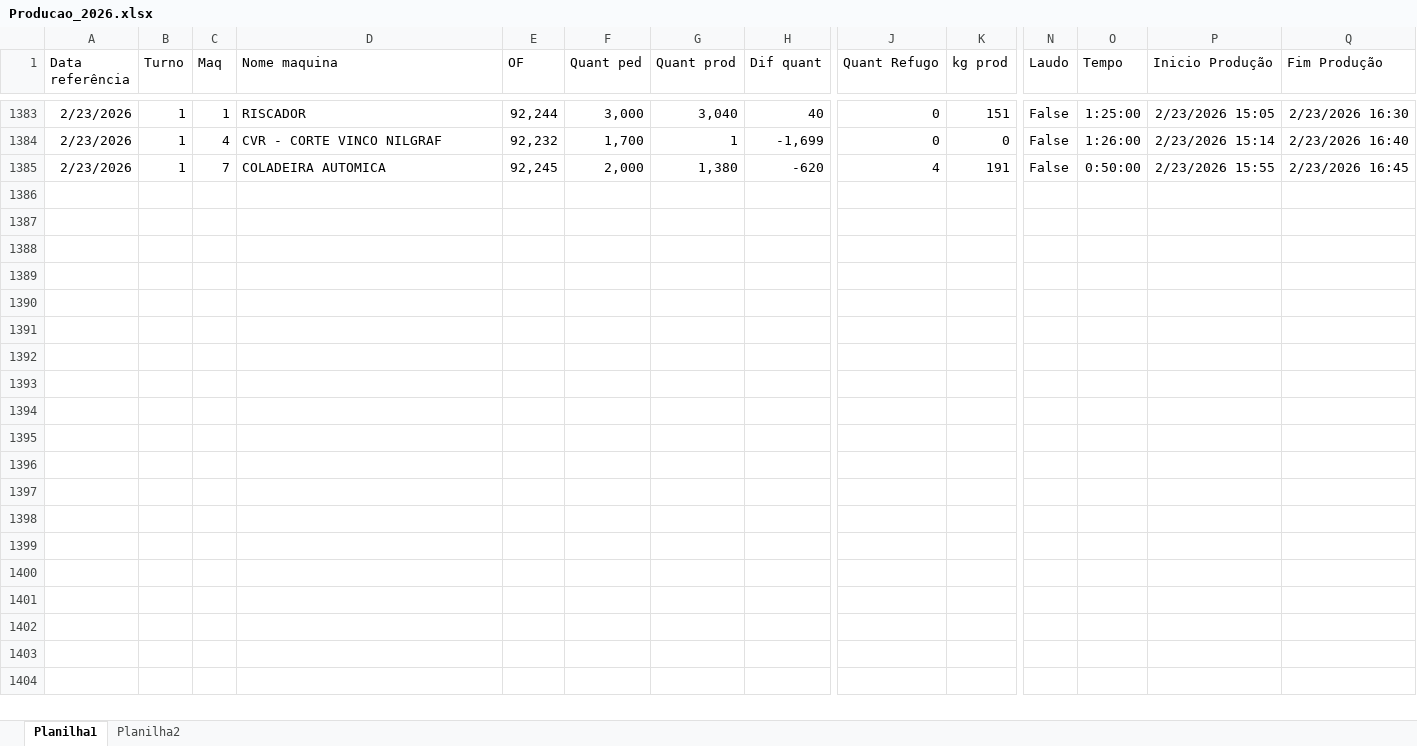
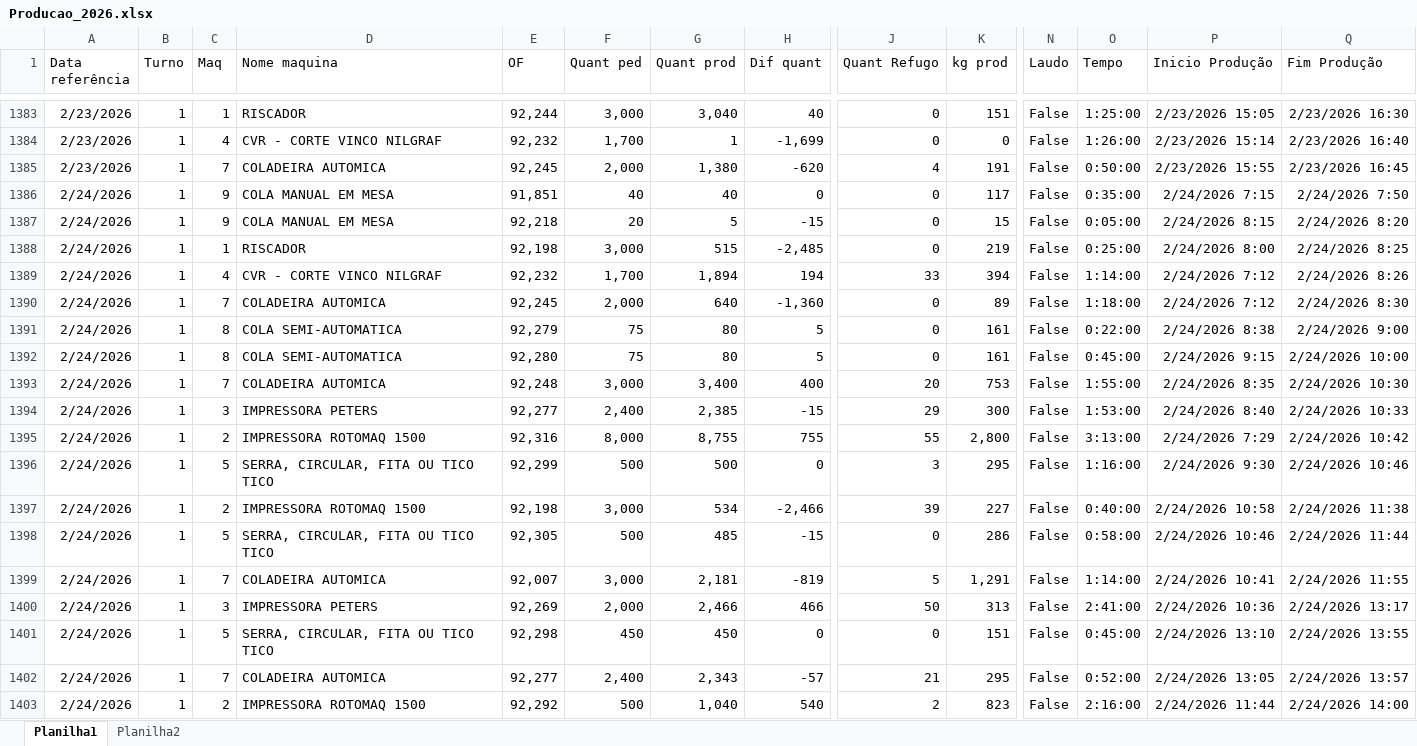
Before and after one commit to Onda-do-Vale-Emanuel/PAINEL-PRODUCAO-, an Excel workbook: excel/Producao_2026.xlsx, sheet Planilha1, drawn as a sheet; only a part is shown, gaps mark what is left out; values as stored, in another font and other column widths than the file's, no borders; rows hold the shown columns only; the diff covers the shown part only; the diff names each change by its address in the sheet, - before the commit and + after, or states it on an @@ line.

Commit message:
Atualizacao automatica painel producao

```diff
--- a/excel/Producao_2026.xlsx (sheet Planilha1)
+++ b/excel/Producao_2026.xlsx (sheet Planilha1)
+row 1386: 2/24/2026 | 1 | 9 | COLA MANUAL EM MESA | 91,851 | 40 | 40 | 0 | 0 | 117 | False | 0:35:00 | 2/24/2026 7:15 | 2/24/2026 7:50
+row 1387: 2/24/2026 | 1 | 9 | COLA MANUAL EM MESA | 92,218 | 20 | 5 | -15 | 0 | 15 | False | 0:05:00 | 2/24/2026 8:15 | 2/24/2026 8:20
+row 1388: 2/24/2026 | 1 | 1 | RISCADOR | 92,198 | 3,000 | 515 | -2,485 | 0 | 219 | False | 0:25:00 | 2/24/2026 8:00 | 2/24/2026 8:25
+row 1389: 2/24/2026 | 1 | 4 | CVR - CORTE VINCO NILGRAF | 92,232 | 1,700 | 1,894 | 194 | 33 | 394 | False | 1:14:00 | 2/24/2026 7:12 | 2/24/2026 8:26
+row 1390: 2/24/2026 | 1 | 7 | COLADEIRA AUTOMICA | 92,245 | 2,000 | 640 | -1,360 | 0 | 89 | False | 1:18:00 | 2/24/2026 7:12 | 2/24/2026 8:30
+row 1391: 2/24/2026 | 1 | 8 | COLA SEMI-AUTOMATICA | 92,279 | 75 | 80 | 5 | 0 | 161 | False | 0:22:00 | 2/24/2026 8:38 | 2/24/2026 9:00
+row 1392: 2/24/2026 | 1 | 8 | COLA SEMI-AUTOMATICA | 92,280 | 75 | 80 | 5 | 0 | 161 | False | 0:45:00 | 2/24/2026 9:15 | 2/24/2026 10:00
+row 1393: 2/24/2026 | 1 | 7 | COLADEIRA AUTOMICA | 92,248 | 3,000 | 3,400 | 400 | 20 | 753 | False | 1:55:00 | 2/24/2026 8:35 | 2/24/2026 10:30
+row 1394: 2/24/2026 | 1 | 3 | IMPRESSORA PETERS | 92,277 | 2,400 | 2,385 | -15 | 29 | 300 | False | 1:53:00 | 2/24/2026 8:40 | 2/24/2026 10:33
+row 1395: 2/24/2026 | 1 | 2 | IMPRESSORA ROTOMAQ 1500 | 92,316 | 8,000 | 8,755 | 755 | 55 | 2,800 | False | 3:13:00 | 2/24/2026 7:29 | 2/24/2026 10:42
+row 1396: 2/24/2026 | 1 | 5 | SERRA, CIRCULAR, FITA OU TICO TICO | 92,299 | 500 | 500 | 0 | 3 | 295 | False | 1:16:00 | 2/24/2026 9:30 | 2/24/2026 10:46
+row 1397: 2/24/2026 | 1 | 2 | IMPRESSORA ROTOMAQ 1500 | 92,198 | 3,000 | 534 | -2,466 | 39 | 227 | False | 0:40:00 | 2/24/2026 10:58 | 2/24/2026 11:38
+row 1398: 2/24/2026 | 1 | 5 | SERRA, CIRCULAR, FITA OU TICO TICO | 92,305 | 500 | 485 | -15 | 0 | 286 | False | 0:58:00 | 2/24/2026 10:46 | 2/24/2026 11:44
+row 1399: 2/24/2026 | 1 | 7 | COLADEIRA AUTOMICA | 92,007 | 3,000 | 2,181 | -819 | 5 | 1,291 | False | 1:14:00 | 2/24/2026 10:41 | 2/24/2026 11:55
+row 1400: 2/24/2026 | 1 | 3 | IMPRESSORA PETERS | 92,269 | 2,000 | 2,466 | 466 | 50 | 313 | False | 2:41:00 | 2/24/2026 10:36 | 2/24/2026 13:17
+row 1401: 2/24/2026 | 1 | 5 | SERRA, CIRCULAR, FITA OU TICO TICO | 92,298 | 450 | 450 | 0 | 0 | 151 | False | 0:45:00 | 2/24/2026 13:10 | 2/24/2026 13:55
+row 1402: 2/24/2026 | 1 | 7 | COLADEIRA AUTOMICA | 92,277 | 2,400 | 2,343 | -57 | 21 | 295 | False | 0:52:00 | 2/24/2026 13:05 | 2/24/2026 13:57
+row 1403: 2/24/2026 | 1 | 2 | IMPRESSORA ROTOMAQ 1500 | 92,292 | 500 | 1,040 | 540 | 2 | 823 | False | 2:16:00 | 2/24/2026 11:44 | 2/24/2026 14:00
```
Also changed, not shown: 26 added rows and 3 edited cells elsewhere in this sheet, 3 other files.
